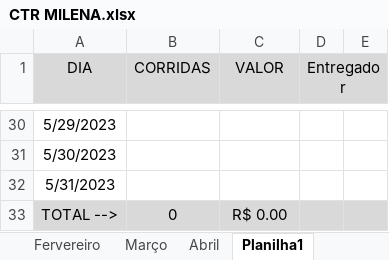
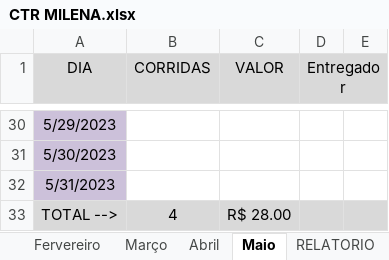
Before and after one commit to DanielGermanosilva/CORRIDAS, an Excel workbook: CTR MILENA.xlsx, sheet Maio, drawn as a sheet; only a part is shown, gaps mark what is left out; values as stored, in another font and other column widths than the file's, no borders; the diff covers the shown part only; the diff names each change by its address in the sheet, - before the commit and + after, or states it on an @@ line.

```diff
--- a/CTR MILENA.xlsx (sheet Maio)
+++ b/CTR MILENA.xlsx (sheet Maio)
-sheet tab: Planilha1
+sheet tab: Maio
-A30:A32 fill: none
+A30:A32 fill: #CCC1DA
-B33 (CORRIDAS): 0
+B33 (CORRIDAS): 4
-C33 (VALOR): R$ 0.00
+C33 (VALOR): R$ 28.00
```
Also changed, not shown: 8 edited cells and cell formats elsewhere in this sheet.
